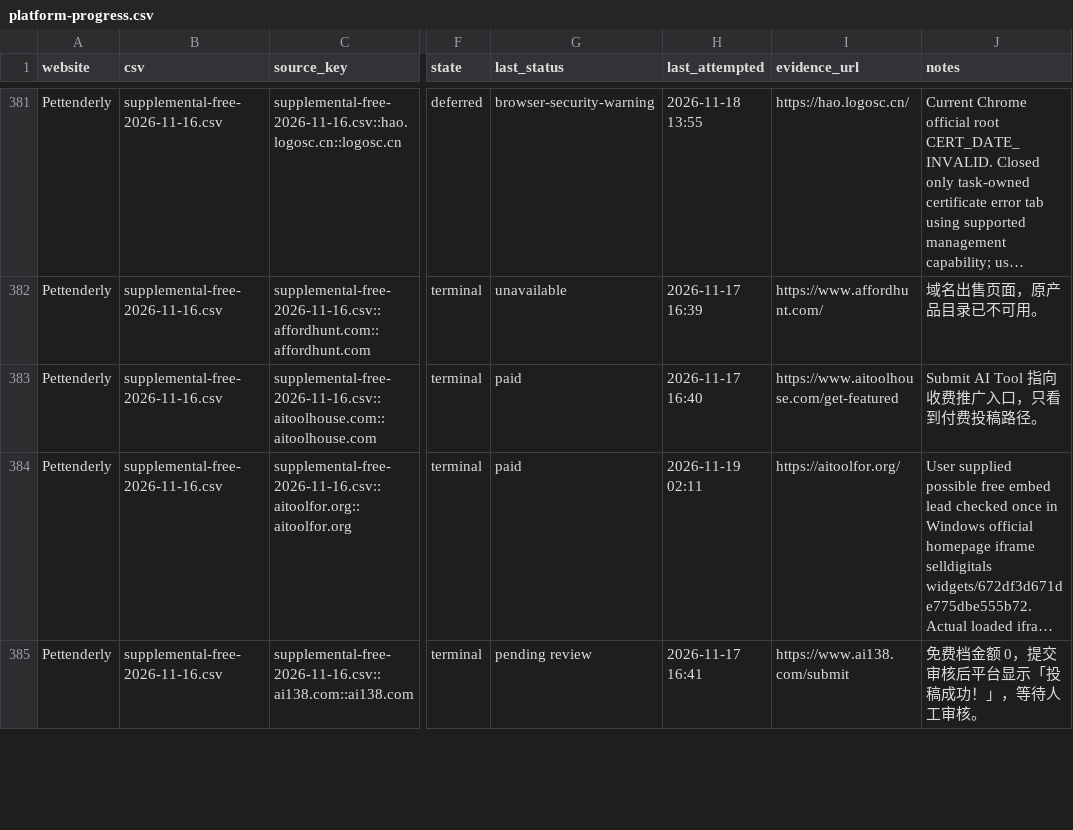
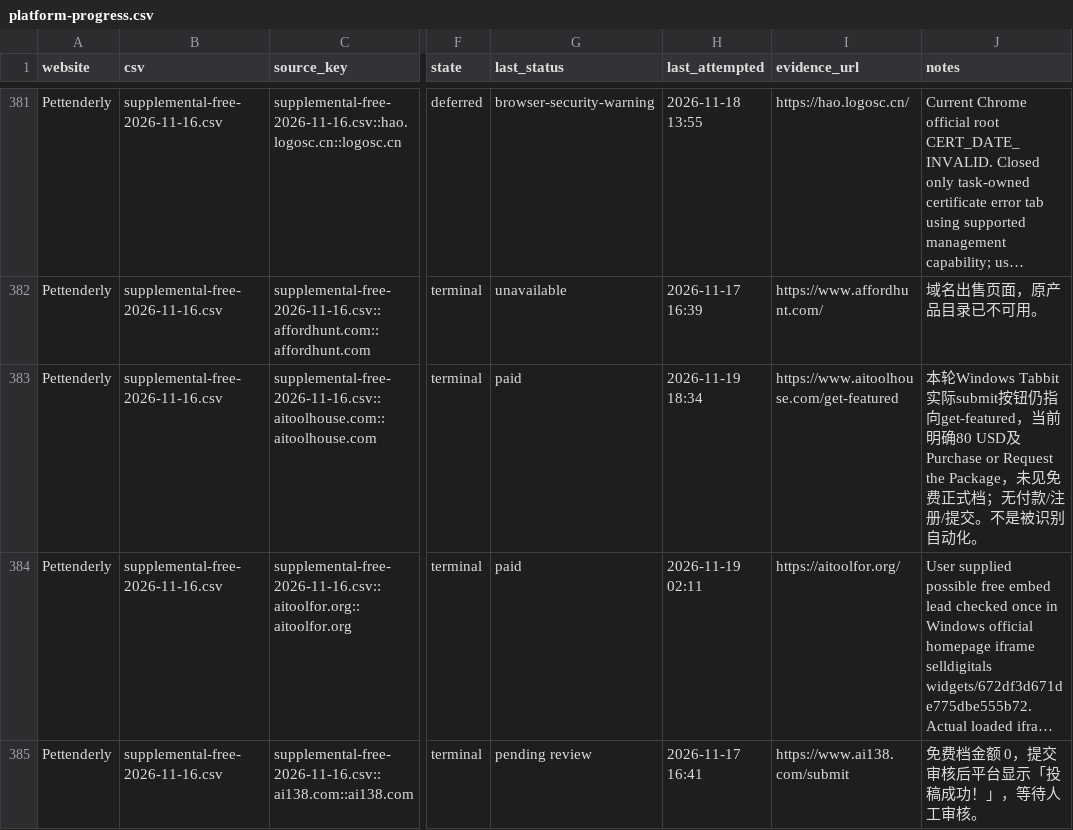
Before and after one commit to cuilinhao/pet-blacklink, a CSV file: soul-cat/records/platform-progress.csv, drawn as a sheet; only a part is shown, gaps mark what is left out; long unchanged cells end in …; the diff covers the shown part only; the diff names each change by its address in the sheet, - before the commit and + after, or states it on an @@ line.

```diff
--- a/soul-cat/records/platform-progress.csv
+++ b/soul-cat/records/platform-progress.csv
-H383 (last_attempted): 2026-11-17 16:40
+H383 (last_attempted): 2026-11-19 18:34
-J383 (notes): Submit AI Tool 指向收费推广入口，只看到付费投稿路径。
+J383 (notes): 本轮Windows Tabbit实际submit按钮仍指向get-featured，当前明确80 USD及Purchase or Request the Package，未见免费正式档；无付款/注册/提交。不是被识别自动化。
```
Also changed, not shown: 20 edited cells elsewhere in this file, soul-cat/records/runs/2026-11-19-windows-current-blockers.csv, soul-cat/records/runs/2026-11-19-windows-recovery-audit.csv, 8 other files.
